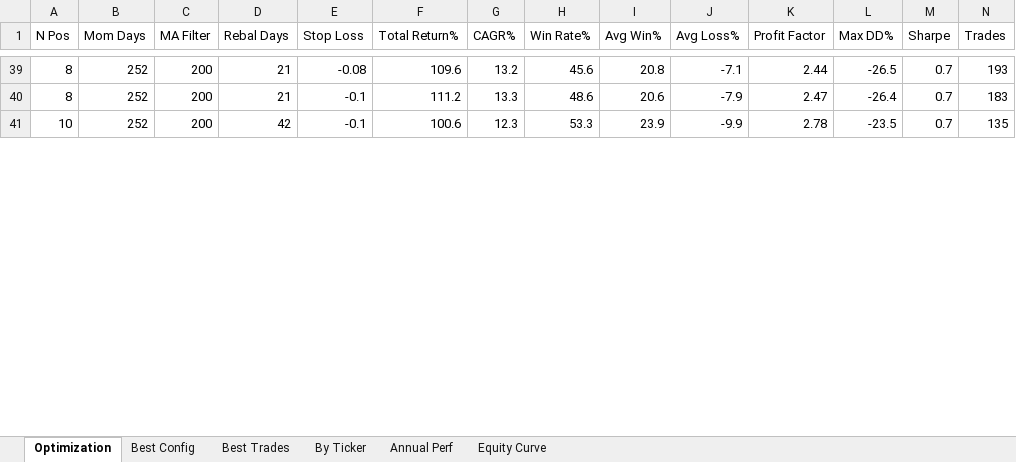
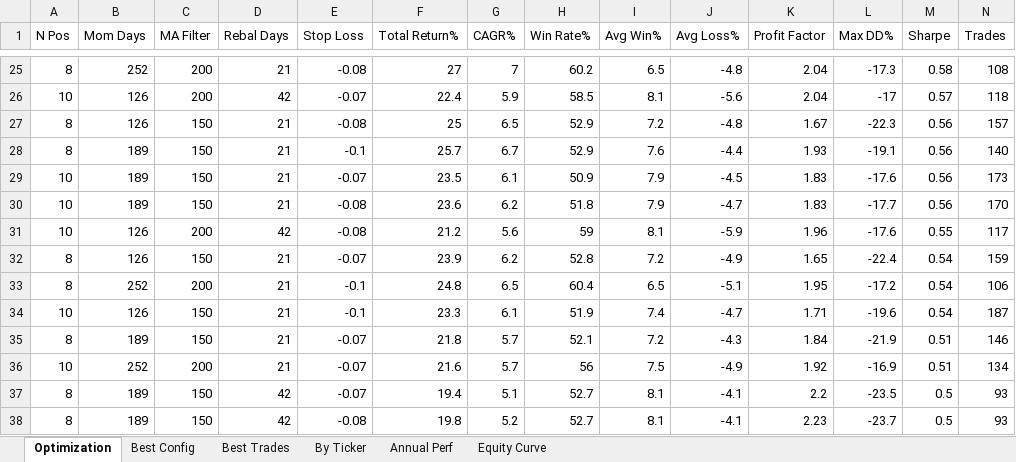
Before and after one commit to johnbrami55/portfolio-manager, an Excel workbook: backtest_results.xlsx, sheet Optimization, drawn as a sheet; only a part is shown, gaps mark what is left out; values as stored, in another font and other column widths than the file's, no cell formats; removed rows and columns are numbered as before the commit, all else as after; the diff covers the shown part only; the diff names each change by its address in the sheet, - before the commit and + after, or states it on an @@ line.

```diff
--- a/backtest_results.xlsx (sheet Optimization)
+++ b/backtest_results.xlsx (sheet Optimization)
-F25 (Total Return%): 109.6
+F25 (Total Return%): 27
-G25 (CAGR%): 13.2
+G25 (CAGR%): 7
-H25 (Win Rate%): 45.6
+H25 (Win Rate%): 60.2
-I25 (Avg Win%): 20.8
+I25 (Avg Win%): 6.5
-J25 (Avg Loss%): -7.1
+J25 (Avg Loss%): -4.8
-K25 (Profit Factor): 2.44
+K25 (Profit Factor): 2.04
-L25 (Max DD%): -26.5
+L25 (Max DD%): -17.3
-M25 (Sharpe): 0.7
+M25 (Sharpe): 0.58
-N25 (Trades): 193
+N25 (Trades): 108
+row 26: 10 | 126 | 200 | 42 | -0.07 | 22.4 | 5.9 | 58.5 | 8.1 | -5.6 | 2.04 | -17 | 0.57 | 118
+row 27: 8 | 126 | 150 | 21 | -0.08 | 25 | 6.5 | 52.9 | 7.2 | -4.8 | 1.67 | -22.3 | 0.56 | 157
+row 28: 8 | 189 | 150 | 21 | -0.1 | 25.7 | 6.7 | 52.9 | 7.6 | -4.4 | 1.93 | -19.1 | 0.56 | 140
+row 29: 10 | 189 | 150 | 21 | -0.07 | 23.5 | 6.1 | 50.9 | 7.9 | -4.5 | 1.83 | -17.6 | 0.56 | 173
+row 30: 10 | 189 | 150 | 21 | -0.08 | 23.6 | 6.2 | 51.8 | 7.9 | -4.7 | 1.83 | -17.7 | 0.56 | 170
+row 31: 10 | 126 | 200 | 42 | -0.08 | 21.2 | 5.6 | 59 | 8.1 | -5.9 | 1.96 | -17.6 | 0.55 | 117
+row 32: 8 | 126 | 150 | 21 | -0.07 | 23.9 | 6.2 | 52.8 | 7.2 | -4.9 | 1.65 | -22.4 | 0.54 | 159
-F33 (Total Return%): 111.2
+F33 (Total Return%): 24.8
-G33 (CAGR%): 13.3
+G33 (CAGR%): 6.5
-H33 (Win Rate%): 48.6
+H33 (Win Rate%): 60.4
-I33 (Avg Win%): 20.6
+I33 (Avg Win%): 6.5
-J33 (Avg Loss%): -7.9
+J33 (Avg Loss%): -5.1
-K33 (Profit Factor): 2.47
+K33 (Profit Factor): 1.95
-L33 (Max DD%): -26.4
+L33 (Max DD%): -17.2
-M33 (Sharpe): 0.7
+M33 (Sharpe): 0.54
-N33 (Trades): 183
+N33 (Trades): 106
-row 41: 10 | 252 | 200 | 42 | -0.1 | 100.6 | 12.3 | 53.3 | 23.9 | -9.9 | 2.78 | -23.5 | 0.7 | 135
+row 34: 10 | 126 | 150 | 21 | -0.1 | 23.3 | 6.1 | 51.9 | 7.4 | -4.7 | 1.71 | -19.6 | 0.54 | 187
+row 35: 8 | 189 | 150 | 21 | -0.07 | 21.8 | 5.7 | 52.1 | 7.2 | -4.3 | 1.84 | -21.9 | 0.51 | 146
+row 36: 10 | 252 | 200 | 21 | -0.07 | 21.6 | 5.7 | 56 | 7.5 | -4.9 | 1.92 | -16.9 | 0.51 | 134
+row 37: 8 | 189 | 150 | 42 | -0.07 | 19.4 | 5.1 | 52.7 | 8.1 | -4.1 | 2.2 | -23.5 | 0.5 | 93
+row 38: 8 | 189 | 150 | 42 | -0.08 | 19.8 | 5.2 | 52.7 | 8.1 | -4.1 | 2.23 | -23.7 | 0.5 | 93
```
Also changed, not shown: 41 added rows, 52 removed rows and 153 edited cells elsewhere in this sheet, sheet Equity Curve, sheet Best Trades, sheet By Ticker, sheet Annual Perf, sheet Best Config, cell formats, charts or pictures, 1 other file.
